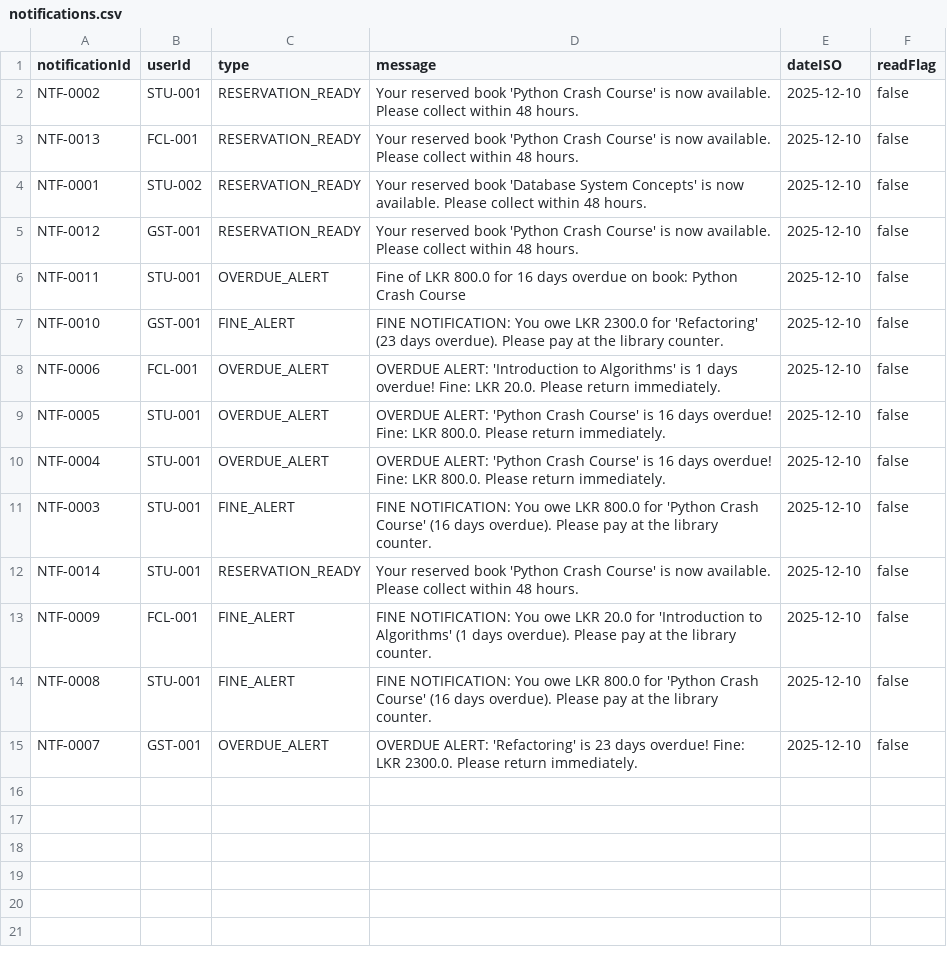
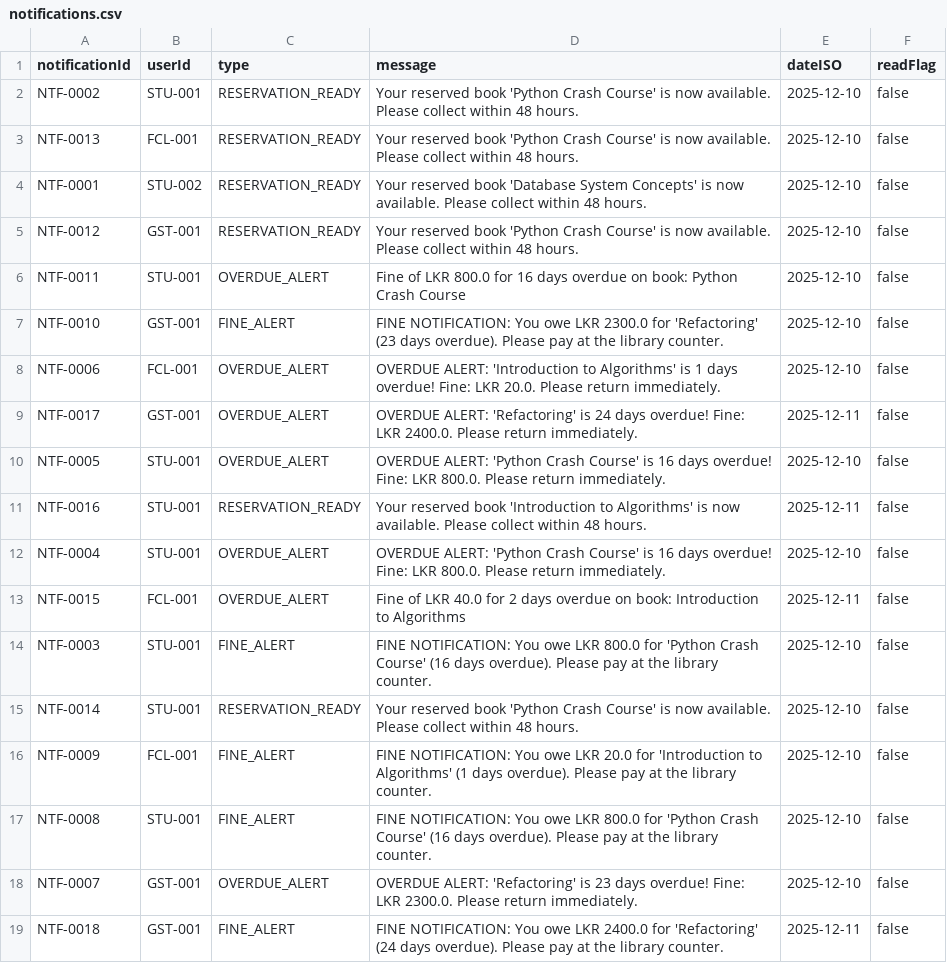
Before and after one commit to Agentz47/SmartLibraryManagement, a CSV file: data/notifications.csv, drawn as a sheet.

```diff
--- a/data/notifications.csv
+++ b/data/notifications.csv
@@ -8,4 +8,7 @@
 "NTF-0006","FCL-001","OVERDUE_ALERT","OVERDUE ALERT: 'Introduction to Algorithms' is 1 days overdue! Fine: LKR 20.0. Please return immediately.","2025-12-10","false"
+"NTF-0017","GST-001","OVERDUE_ALERT","OVERDUE ALERT: 'Refactoring' is 24 days overdue! Fine: LKR 2400.0. Please return immediately.","2025-12-11","false"
 "NTF-0005","STU-001","OVERDUE_ALERT","OVERDUE ALERT: 'Python Crash Course' is 16 days overdue! Fine: LKR 800.0. Please return immediately.","2025-12-10","false"
+"NTF-0016","STU-001","RESERVATION_READY","Your reserved book 'Introduction to Algorithms' is now available. Please collect within 48 hours.","2025-12-11","false"
 "NTF-0004","STU-001","OVERDUE_ALERT","OVERDUE ALERT: 'Python Crash Course' is 16 days overdue! Fine: LKR 800.0. Please return immediately.","2025-12-10","false"
+"NTF-0015","FCL-001","OVERDUE_ALERT","Fine of LKR 40.0 for 2 days overdue on book: Introduction to Algorithms","2025-12-11","false"
 "NTF-0003","STU-001","FINE_ALERT","FINE NOTIFICATION: You owe LKR 800.0 for 'Python Crash Course' (16 days overdue). Please pay at the library counter.","2025-12-10","false"
@@ -15 +18,2 @@
 "NTF-0007","GST-001","OVERDUE_ALERT","OVERDUE ALERT: 'Refactoring' is 23 days overdue! Fine: LKR 2300.0. Please return immediately.","2025-12-10","false"
+"NTF-0018","GST-001","FINE_ALERT","FINE NOTIFICATION: You owe LKR 2400.0 for 'Refactoring' (24 days overdue). Please pay at the library counter.","2025-12-11","false"
```
Also changed, not shown: data/books.csv, data/borrows.csv, 21 other files.
